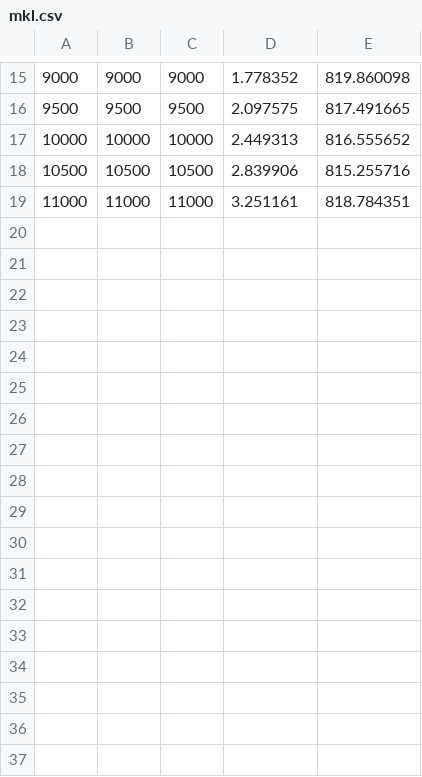
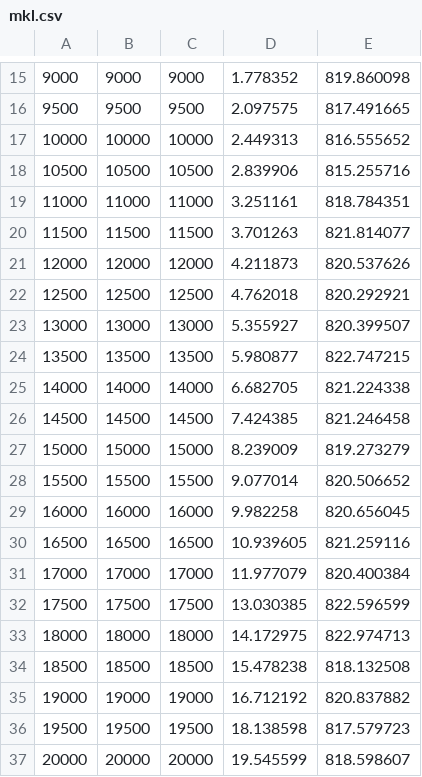
Before and after one commit to LisaDaVinchie/Scalability_study_HPC, a CSV file: exercise2/fixed_cores/THIN/DOUBLE/mkl.csv, drawn as a sheet; only a part is shown, gaps mark what is left out; the diff names each change by its address in the sheet, - before the commit and + after, or states it on an @@ line.

```diff
--- a/exercise2/fixed_cores/THIN/DOUBLE/mkl.csv
+++ b/exercise2/fixed_cores/THIN/DOUBLE/mkl.csv
+row 20: 11500 | 11500 | 11500 | 3.701263 | 821.814077
+row 21: 12000 | 12000 | 12000 | 4.211873 | 820.537626
+row 22: 12500 | 12500 | 12500 | 4.762018 | 820.292921
+row 23: 13000 | 13000 | 13000 | 5.355927 | 820.399507
+row 24: 13500 | 13500 | 13500 | 5.980877 | 822.747215
+row 25: 14000 | 14000 | 14000 | 6.682705 | 821.224338
+row 26: 14500 | 14500 | 14500 | 7.424385 | 821.246458
+row 27: 15000 | 15000 | 15000 | 8.239009 | 819.273279
+row 28: 15500 | 15500 | 15500 | 9.077014 | 820.506652
+row 29: 16000 | 16000 | 16000 | 9.982258 | 820.656045
+row 30: 16500 | 16500 | 16500 | 10.939605 | 821.259116
+row 31: 17000 | 17000 | 17000 | 11.977079 | 820.400384
+row 32: 17500 | 17500 | 17500 | 13.030385 | 822.596599
+row 33: 18000 | 18000 | 18000 | 14.172975 | 822.974713
+row 34: 18500 | 18500 | 18500 | 15.478238 | 818.132508
+row 35: 19000 | 19000 | 19000 | 16.712192 | 820.837882
+row 36: 19500 | 19500 | 19500 | 18.138598 | 817.579723
+row 37: 20000 | 20000 | 20000 | 19.545599 | 818.598607
```
Also changed, not shown: exercise2/fixed_cores/THIN/DOUBLE/blis.csv, exercise2/fixed_cores/THIN/DOUBLE/openblas.csv, 7 other files.
